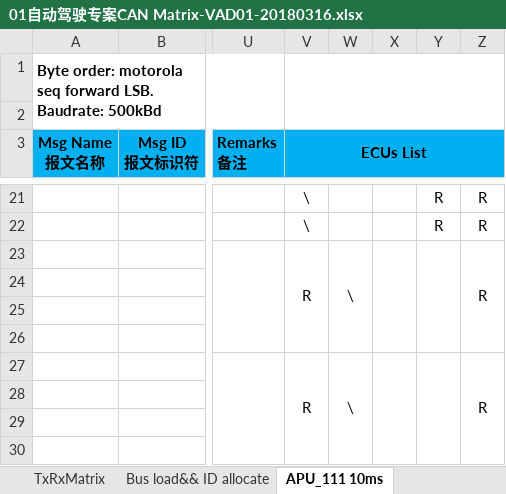
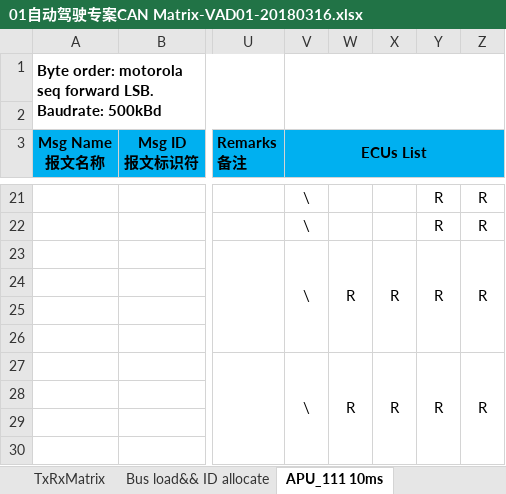
Before and after one commit to guruquan887/VAD01, an Excel workbook: 01需求分析/docs/specs/01自动驾驶专案CAN Matrix-VAD01-20180316.xlsx, sheet APU_111 10ms, drawn as a sheet; only a part is shown, gaps mark what is left out; values as stored, in another font and other column widths than the file's, no borders; the diff names each change by its address in the sheet, - before the commit and + after, or states it on an @@ line.

```diff
--- a/01需求分析/docs/specs/01自动驾驶专案CAN Matrix-VAD01-20180316.xlsx (sheet APU_111 10ms)
+++ b/01需求分析/docs/specs/01自动驾驶专案CAN Matrix-VAD01-20180316.xlsx (sheet APU_111 10ms)
-V23 (ECUs List): R
+V23 (ECUs List): \
-W23: \
+W23: R
-X23: (empty)
+X23: R
-Y23: (empty)
+Y23: R
-V27 (ECUs List): R
+V27 (ECUs List): \
-W27: \
+W27: R
-X27: (empty)
+X27: R
-Y27: (empty)
+Y27: R
```
Also changed, not shown: sheet MCU_141 10ms, sheet APU_112 10ms, sheet TxRxMatrix.
